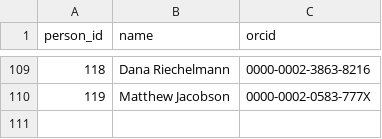
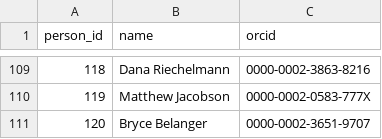
Before and after one commit to SISALdb/SISALdb, a CSV file: csv/person.csv, drawn as a sheet; only a part is shown, gaps mark what is left out.

```diff
--- a/csv/person.csv
+++ b/csv/person.csv
@@ -110 +110,2 @@
 119,Matthew Jacobson,0000-0002-0583-777X
+120,Bryce Belanger,0000-0002-3651-9707
```
Also changed, not shown: csv/entity.csv, csv/hiatus.csv, 15 other files.
